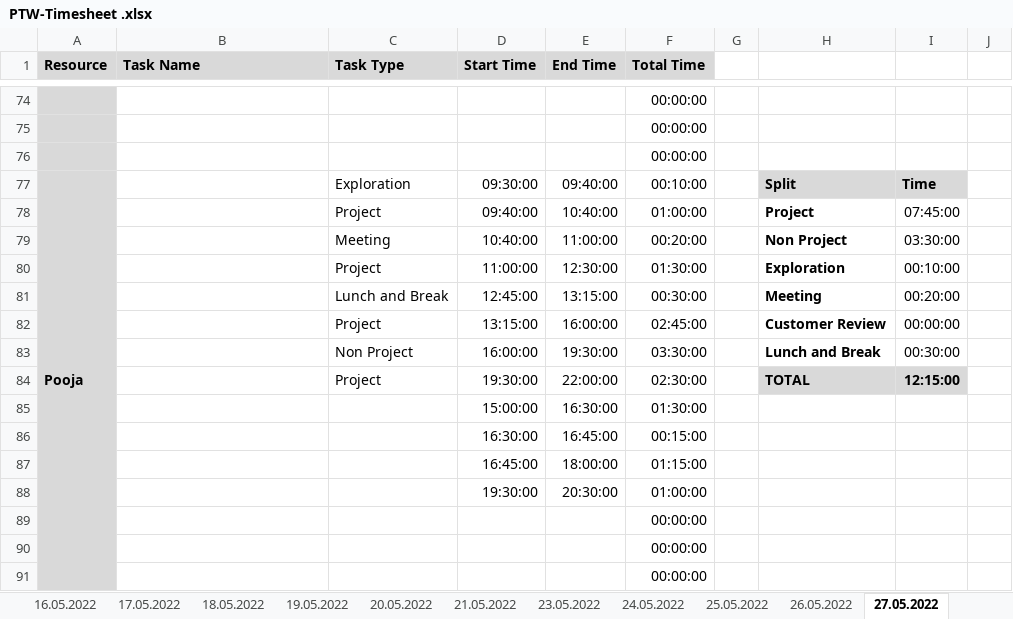
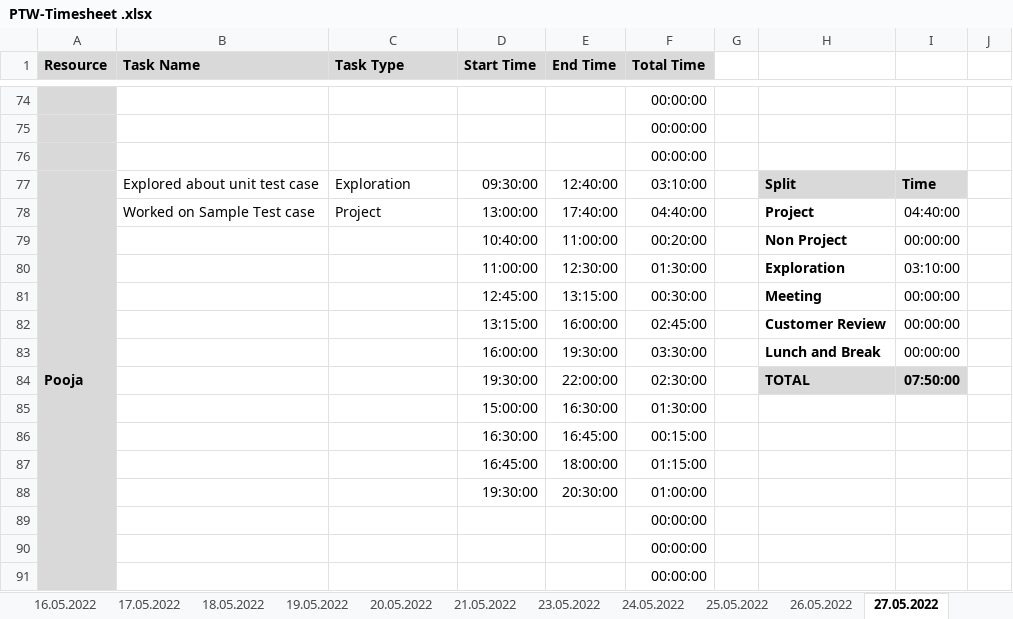
Before and after one commit to arvi9/ASPNet-WebAPI-Anngular-Project, an Excel workbook: Aurora/Process/PTW-Timesheet .xlsx, sheet 27.05.2022, drawn as a sheet; only a part is shown, gaps mark what is left out; values as stored, in another font and other column widths than the file's, no borders; conditional formats not drawn; the diff names each change by its address in the sheet, - before the commit and + after, or states it on an @@ line.

```diff
--- a/Aurora/Process/PTW-Timesheet .xlsx (sheet 27.05.2022)
+++ b/Aurora/Process/PTW-Timesheet .xlsx (sheet 27.05.2022)
-B77 (Task Name): (empty)
+B77 (Task Name): Explored about unit test case
-E77 (End Time): 09:40:00
+E77 (End Time): 12:40:00
-F77 (Total Time): 00:10:00
+F77 (Total Time): 03:10:00
-B78 (Task Name): (empty)
+B78 (Task Name): Worked on Sample Test case
-D78 (Start Time): 09:40:00
+D78 (Start Time): 13:00:00
-E78 (End Time): 10:40:00
+E78 (End Time): 17:40:00
-F78 (Total Time): 01:00:00
+F78 (Total Time): 04:40:00
-I78: 07:45:00
+I78: 04:40:00
-C79 (Task Type): Meeting
+C79 (Task Type): (empty)
-I79: 03:30:00
+I79: 00:00:00
-C80 (Task Type): Project
+C80 (Task Type): (empty)
-I80: 00:10:00
+I80: 03:10:00
-C81 (Task Type): Lunch and Break
+C81 (Task Type): (empty)
-I81: 00:20:00
+I81: 00:00:00
-C82 (Task Type): Project
+C82 (Task Type): (empty)
-C83 (Task Type): Non Project
+C83 (Task Type): (empty)
-I83: 00:30:00
+I83: 00:00:00
-C84 (Task Type): Project
+C84 (Task Type): (empty)
-I84: 12:15:00
+I84: 07:50:00
```
Also changed, not shown: sheet 30.05.2022, sheet 03.06.2022, sheet 04.06.2022, sheet 06.06.2022, sheet 01.06.2022, sheet 02.06.2022, 1 more sheet, other sheet tabs.
